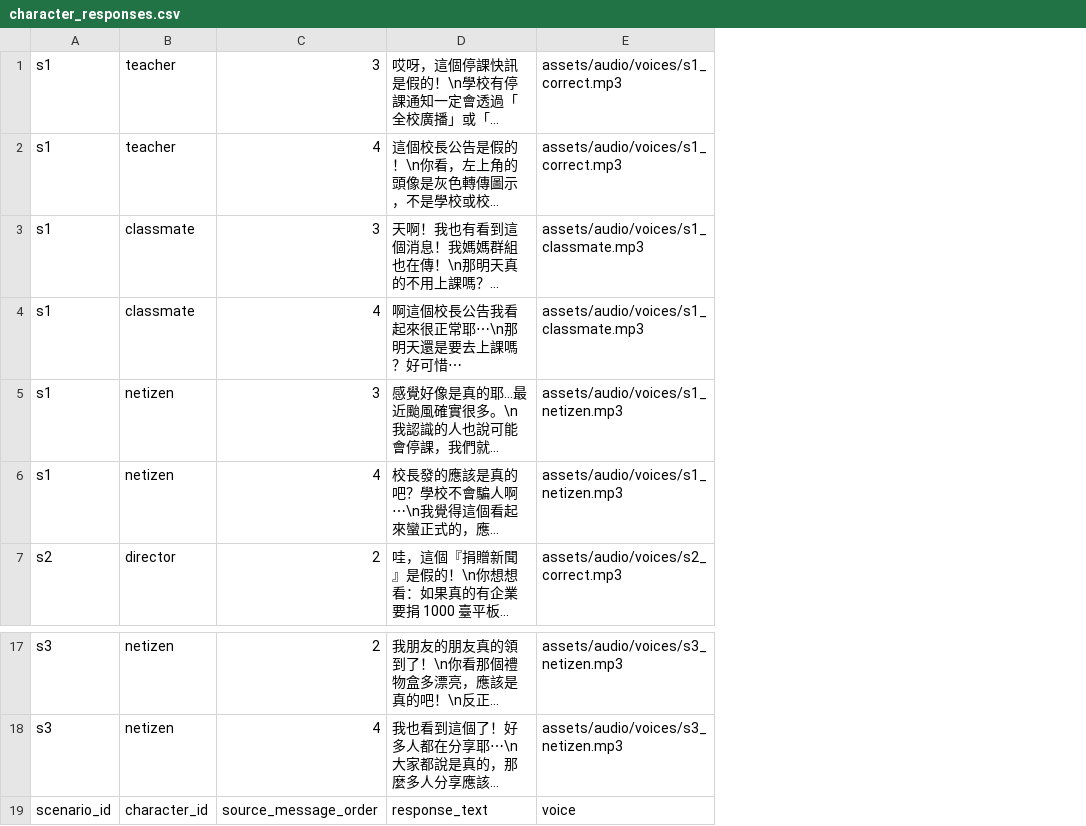
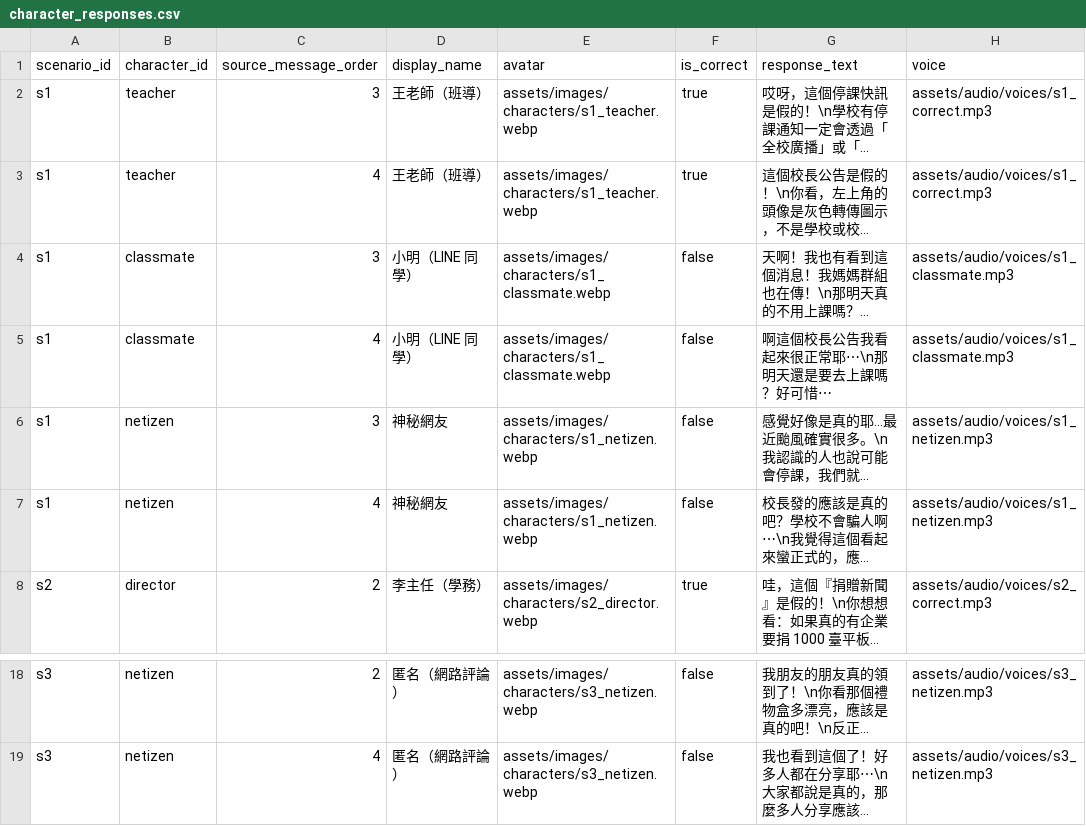
Before and after one commit to BoyauC/gailearn, a CSV file: CH4-factchecking/data/character_responses.csv, drawn as a sheet; only a part is shown, gaps mark what is left out; long unchanged cells end in …; addresses are those after the commit; the diff names each change by its address in the sheet, - before the commit and + after, or states it on an @@ line.

```diff
--- a/CH4-factchecking/data/character_responses.csv
+++ b/CH4-factchecking/data/character_responses.csv
+column D, rows 2-8: 王老師（班導） | 王老師（班導） | 小明（LINE 同學） | 小明（LINE 同學） | 神秘網友 | 神秘網友 | 李主任（學務）; rows 18-19: 匿名（網路評論） | 匿名（網路評論）
+column E, rows 2-8: assets/images/characters/s1_teacher.webp | assets/images/characters/s1_teacher.webp | assets/images/characters/s1_classmate.webp | assets/images/characters/s1_classmate.webp | assets/images/characters/s1_netizen.webp | assets/images/characters/s1_netizen.webp | assets/images/characters/s2_director.webp; rows 18-19: assets/images/characters/s3_netizen.webp | assets/images/characters/s3_netizen.webp
+column F, rows 2-8: true | true | false | false | false | false | true; rows 18-19: false | false
@@ row 19 moved to row 1: scenario_id @@
```
Also changed, not shown: CH4-factchecking/data/scenarios.csv, 3 other files.
